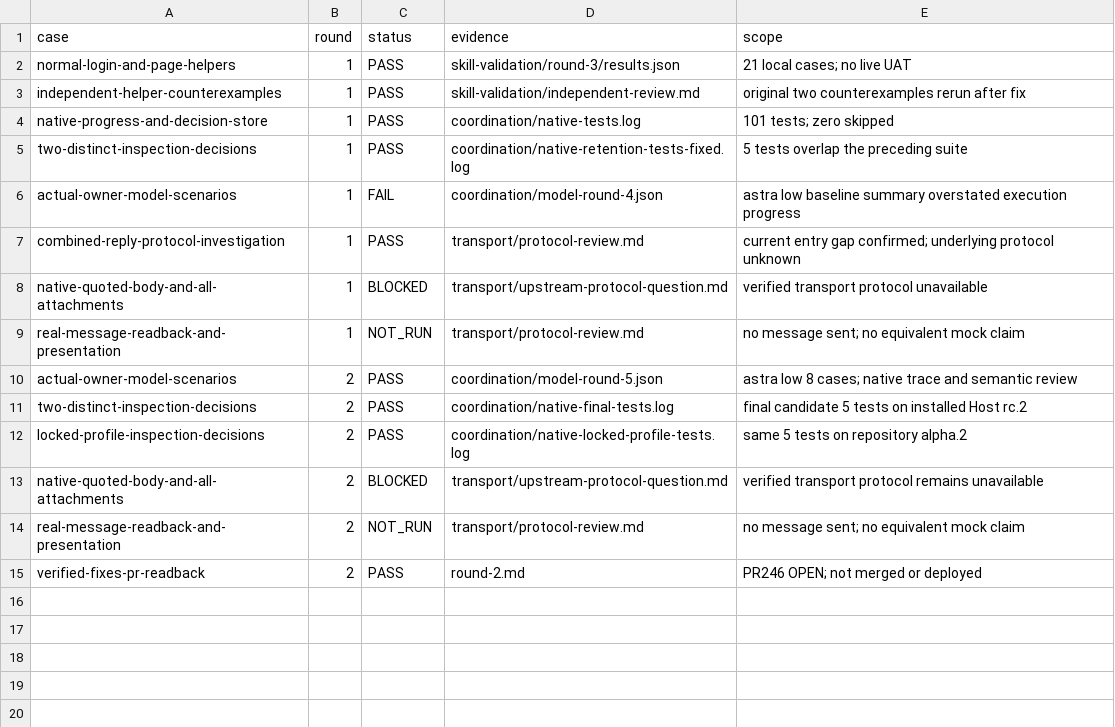
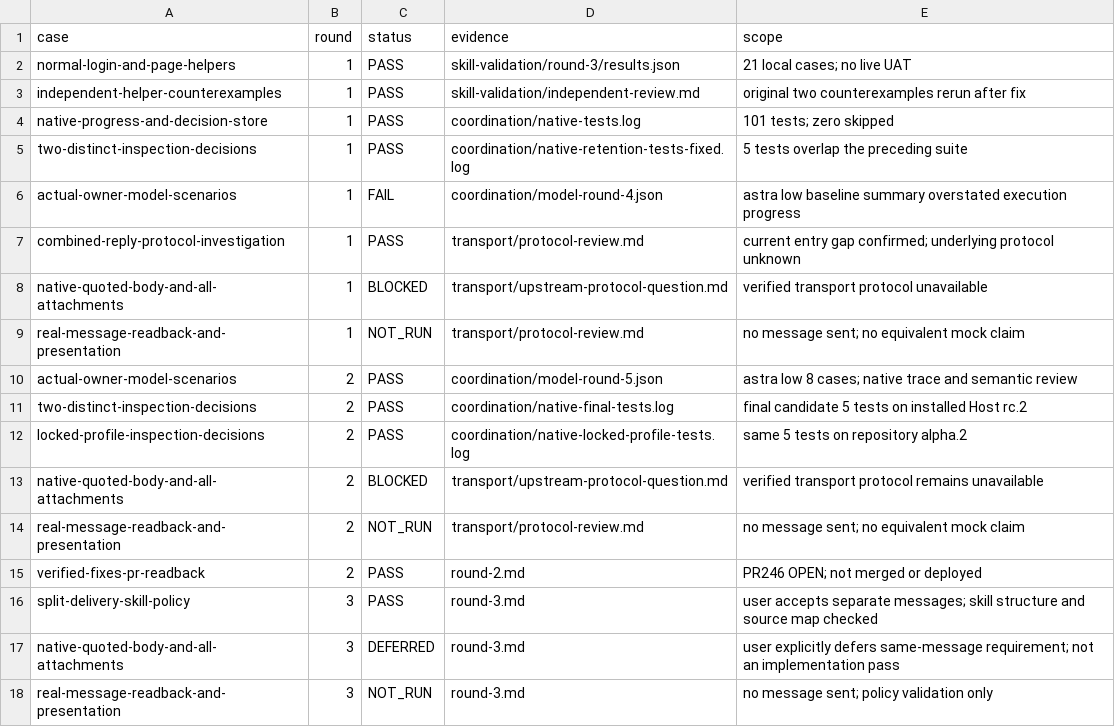
Before and after one commit to HiQ-AI/dingtalk-dsh-assistant, a CSV file: docs/acceptance/unified-reply-validation/matrix.csv, drawn as a sheet; the diff names each change by its address in the sheet, - before the commit and + after, or states it on an @@ line.

```diff
--- a/docs/acceptance/unified-reply-validation/matrix.csv
+++ b/docs/acceptance/unified-reply-validation/matrix.csv
+row 16: split-delivery-skill-policy | 3 | PASS | round-3.md | user accepts separate messages; skill structure and source map checked
+row 17: native-quoted-body-and-all-attachments | 3 | DEFERRED | round-3.md | user explicitly defers same-message requirement; not an implementation pass
+row 18: real-message-readback-and-presentation | 3 | NOT_RUN | round-3.md | no message sent; policy validation only
```
Also changed, not shown: 4 other files.
